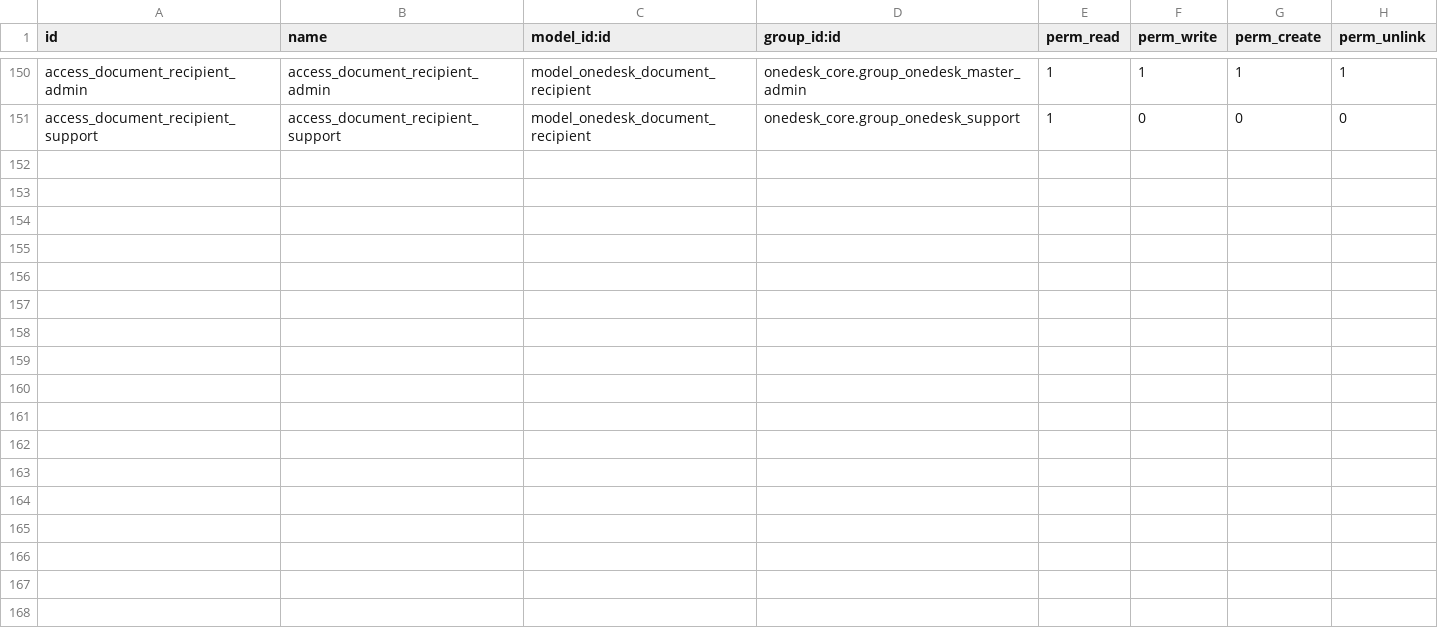
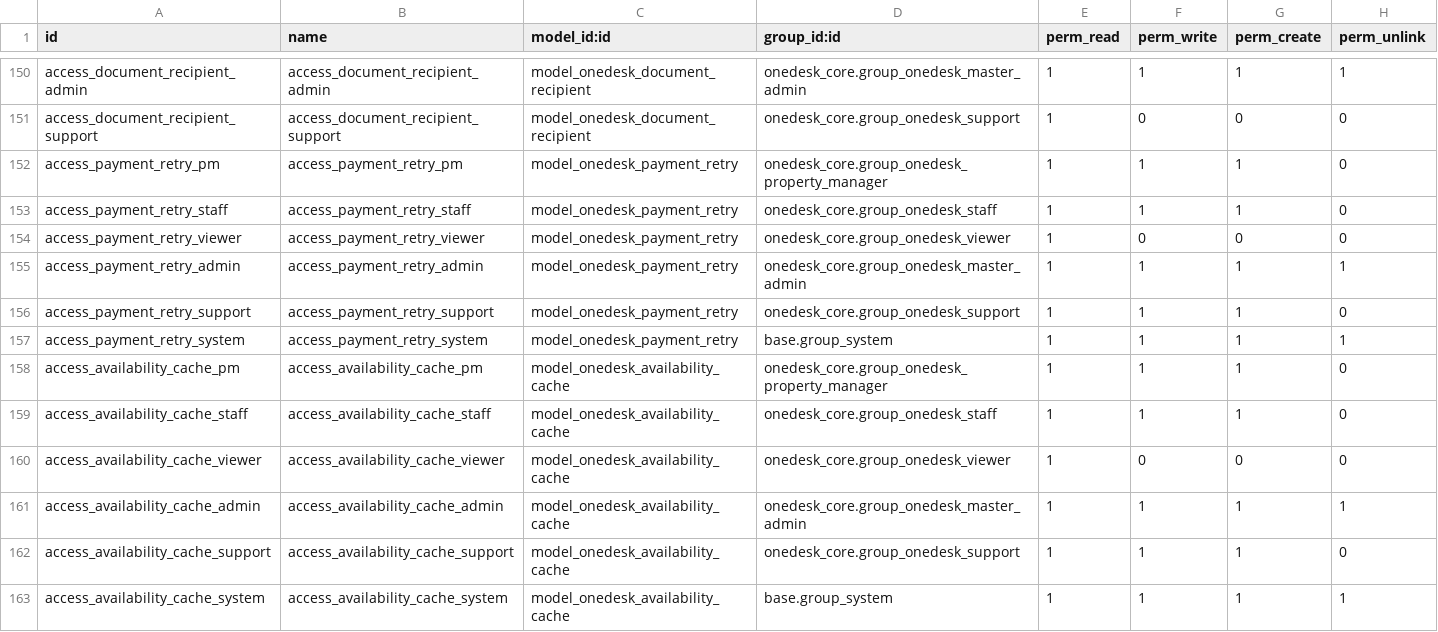
Before and after one commit to mbaba-code/odoo, a CSV file: addons/onedesk_core/security/ir.model.access.csv, drawn as a sheet; only a part is shown, gaps mark what is left out; the diff names each change by its address in the sheet, - before the commit and + after, or states it on an @@ line.

```diff
--- a/addons/onedesk_core/security/ir.model.access.csv
+++ b/addons/onedesk_core/security/ir.model.access.csv
+row 152: access_payment_retry_pm | access_payment_retry_pm | model_onedesk_payment_retry | onedesk_core.group_onedesk_property_manager | 1 | 1 | 1 | 0
+row 153: access_payment_retry_staff | access_payment_retry_staff | model_onedesk_payment_retry | onedesk_core.group_onedesk_staff | 1 | 1 | 1 | 0
+row 154: access_payment_retry_viewer | access_payment_retry_viewer | model_onedesk_payment_retry | onedesk_core.group_onedesk_viewer | 1 | 0 | 0 | 0
+row 155: access_payment_retry_admin | access_payment_retry_admin | model_onedesk_payment_retry | onedesk_core.group_onedesk_master_admin | 1 | 1 | 1 | 1
+row 156: access_payment_retry_support | access_payment_retry_support | model_onedesk_payment_retry | onedesk_core.group_onedesk_support | 1 | 1 | 1 | 0
+row 157: access_payment_retry_system | access_payment_retry_system | model_onedesk_payment_retry | base.group_system | 1 | 1 | 1 | 1
+row 158: access_availability_cache_pm | access_availability_cache_pm | model_onedesk_availability_cache | onedesk_core.group_onedesk_property_manager | 1 | 1 | 1 | 0
+row 159: access_availability_cache_staff | access_availability_cache_staff | model_onedesk_availability_cache | onedesk_core.group_onedesk_staff | 1 | 1 | 1 | 0
+row 160: access_availability_cache_viewer | access_availability_cache_viewer | model_onedesk_availability_cache | onedesk_core.group_onedesk_viewer | 1 | 0 | 0 | 0
+row 161: access_availability_cache_admin | access_availability_cache_admin | model_onedesk_availability_cache | onedesk_core.group_onedesk_master_admin | 1 | 1 | 1 | 1
+row 162: access_availability_cache_support | access_availability_cache_support | model_onedesk_availability_cache | onedesk_core.group_onedesk_support | 1 | 1 | 1 | 0
+row 163: access_availability_cache_system | access_availability_cache_system | model_onedesk_availability_cache | base.group_system | 1 | 1 | 1 | 1
```
